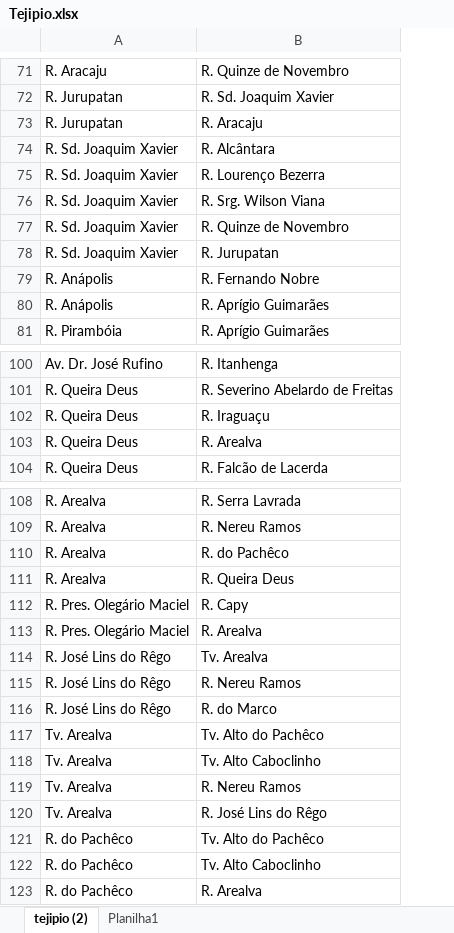
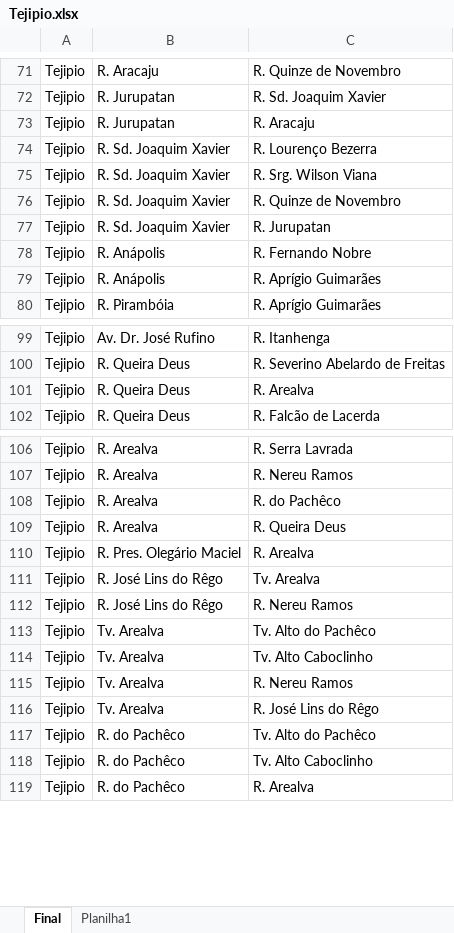
Before and after one commit to sauloemp/WebStreetPE, an Excel workbook: Dados/Dados Coletados/Baixo Movimento/Tejipio.xlsx, sheet Final, drawn as a sheet; only a part is shown, gaps mark what is left out; values as stored, in another font and other column widths than the file's, no borders; table styles not drawn; removed rows and columns are numbered as before the commit, all else as after; the diff covers the shown part only; the diff names each change by its address in the sheet, - before the commit and + after, or states it on an @@ line.

Commit message:
Dados Corrigidos

```diff
--- a/Dados/Dados Coletados/Baixo Movimento/Tejipio.xlsx (sheet Final)
+++ b/Dados/Dados Coletados/Baixo Movimento/Tejipio.xlsx (sheet Final)
-sheet tab: tejipio (2)
+sheet tab: Final
+column A, rows 71-80: all Tejipio; rows 99-102: all Tejipio; rows 106-119: all Tejipio
-row 74: R. Sd. Joaquim Xavier | R. Alcântara
-row 102: R. Queira Deus | R. Iraguaçu
-row 112: R. Pres. Olegário Maciel | R. Capy
-row 116: R. José Lins do Rêgo | R. do Marco
```
Also changed, not shown: 20 added rows and 1 removed row elsewhere in this sheet, sheet Planilha1, Dados/Dados Coletados/Alto Movimento/BoaVista.xlsx, 42 other files.
